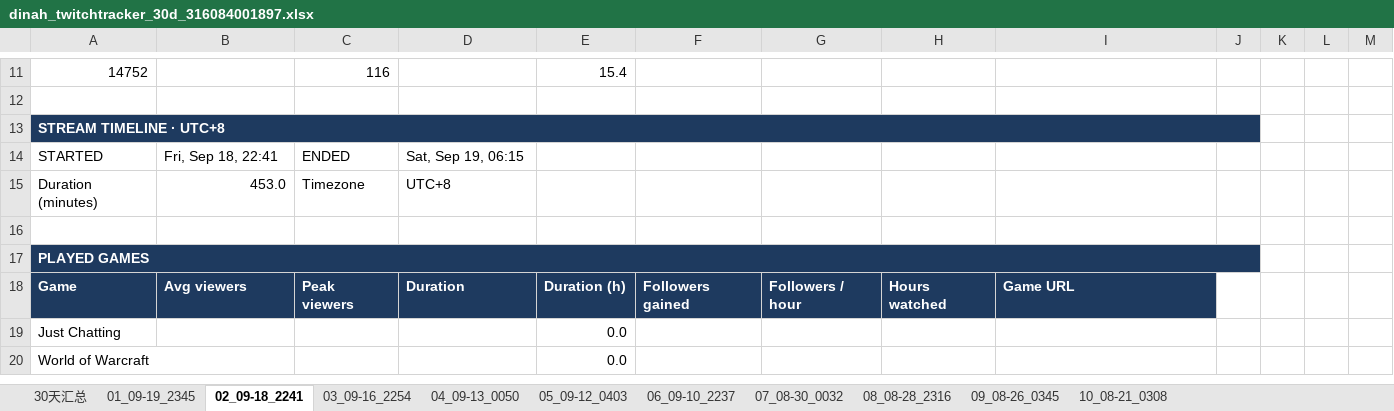
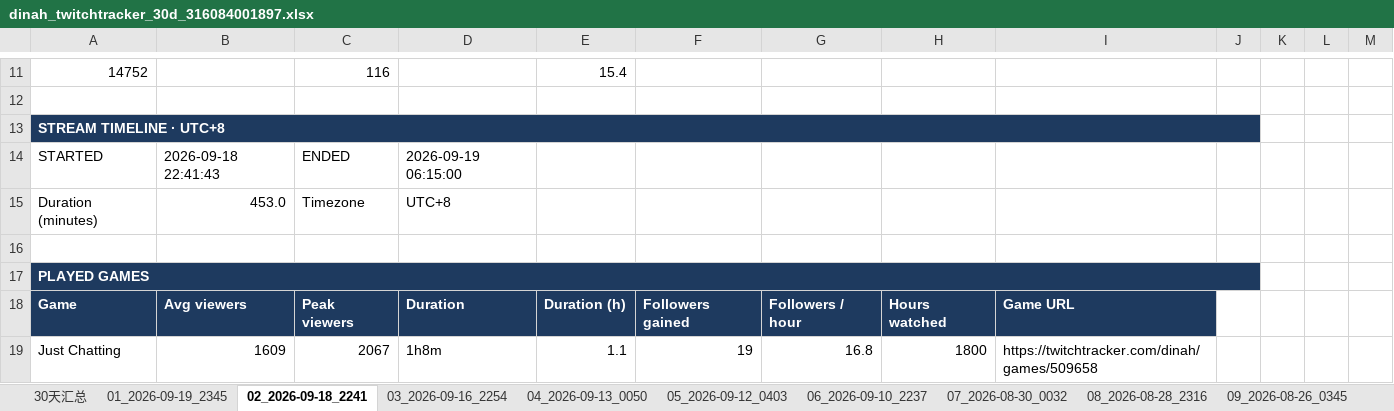
Before and after one commit to kirayoushikake/twitchtracker-data, an Excel workbook: output/examples/dinah_twitchtracker_30d_316084001897.xlsx, sheet 02_2026-09-18_2241, drawn as a sheet; only a part is shown, gaps mark what is left out; values as stored, in another font and other column widths than the file's, no borders; charts and pictures not drawn; removed rows and columns are numbered as before the commit, all else as after; the diff covers the shown part only; the diff names each change by its address in the sheet, - before the commit and + after, or states it on an @@ line.

Commit message:
Remove collection caps, include years in sheets, and document workflow

```diff
--- a/output/examples/dinah_twitchtracker_30d_316084001897.xlsx (sheet 02_2026-09-18_2241)
+++ b/output/examples/dinah_twitchtracker_30d_316084001897.xlsx (sheet 02_2026-09-18_2241)
-sheet tab: 01_09-19_2345
+sheet tab: 01_2026-09-19_2345
-sheet tab: 02_09-18_2241
+sheet tab: 02_2026-09-18_2241
-sheet tab: 03_09-16_2254
+sheet tab: 03_2026-09-16_2254
-sheet tab: 04_09-13_0050
+sheet tab: 04_2026-09-13_0050
-sheet tab: 05_09-12_0403
+sheet tab: 05_2026-09-12_0403
-sheet tab: 06_09-10_2237
+sheet tab: 06_2026-09-10_2237
-sheet tab: 07_08-30_0032
+sheet tab: 07_2026-08-30_0032
-sheet tab: 08_08-28_2316
+sheet tab: 08_2026-08-28_2316
-sheet tab: 09_08-26_0345
+sheet tab: 09_2026-08-26_0345
-B14: Fri, Sep 18, 22:41
+B14: 2026-09-18 22:41:43
-D14: Sat, Sep 19, 06:15
+D14: 2026-09-19 06:15:00
-row 19: Just Chatting |  |  |  | 0.0
-row 20: World of Warcraft |  |  |  | 0.0
+row 19: Just Chatting | 1609 | 2067 | 1h8m | 1.1 | 19 | 16.8 | 1800 | https://twitchtracker.com/dinah/games/509658
```
Also changed, not shown: 7 added rows, 1 removed row and 6 edited cells elsewhere in this sheet, sheet 03_2026-09-16_2254, sheet 08_2026-08-28_2316, sheet 06_2026-09-10_2237, sheet 07_2026-08-30_0032, sheet 04_2026-09-13_0050, sheet 05_2026-09-12_0403, 4 more sheets, other sheet tabs, formulas that keep their value, charts or pictures, 21 other files.
